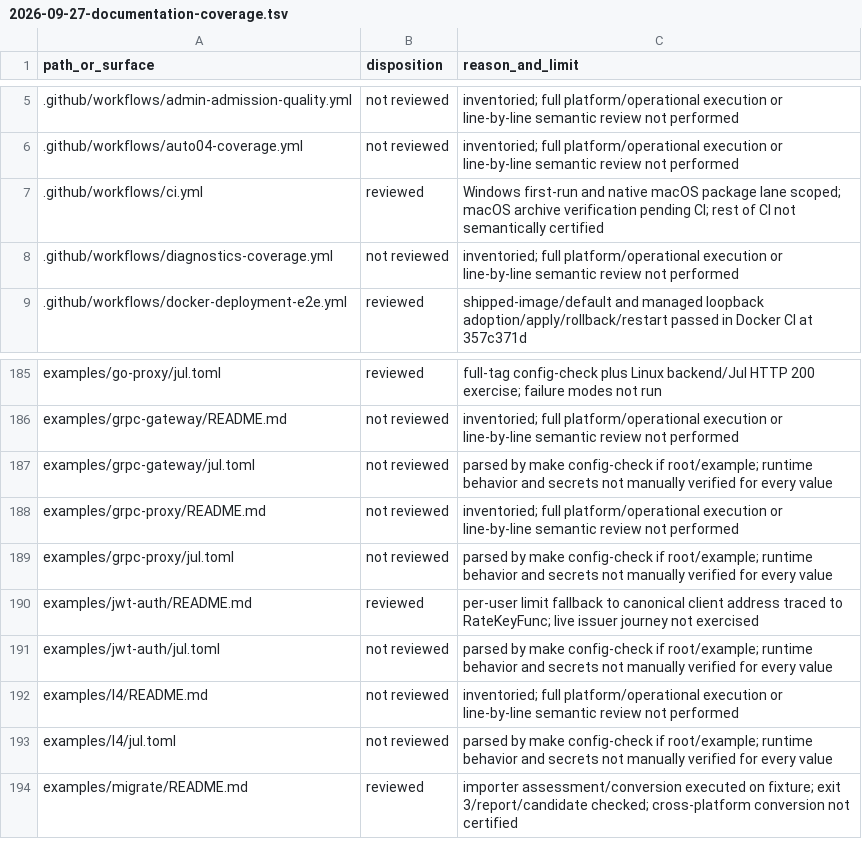
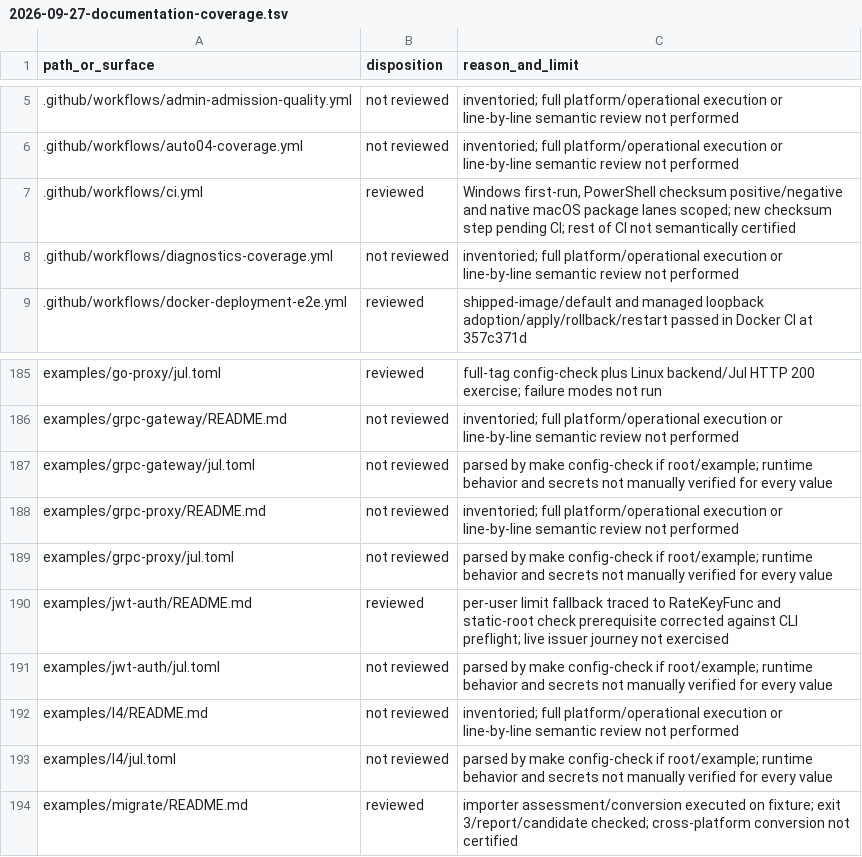
Before and after one commit to victornife/jul, a TSV file: docs/audit/2026-09-27-documentation-coverage.tsv, drawn as a sheet; only a part is shown, gaps mark what is left out.

Commit message:
docs: validate JWT setup and Windows archive checksums

```diff
--- a/docs/audit/2026-09-27-documentation-coverage.tsv
+++ b/docs/audit/2026-09-27-documentation-coverage.tsv
@@ -6,3 +6,3 @@ path_or_surface	disposition	reason_and_limit
 .github/workflows/auto04-coverage.yml	not reviewed	inventoried; full platform/operational execution or line-by-line semantic review not performed
-.github/workflows/ci.yml	reviewed	Windows first-run and native macOS package lane scoped; macOS archive verification pending CI; rest of CI not semantically certified
+.github/workflows/ci.yml	reviewed	Windows first-run, PowerShell checksum positive/negative and native macOS package lanes scoped; new checksum step pending CI; rest of CI not semantically certified
 .github/workflows/diagnostics-coverage.yml	not reviewed	inventoried; full platform/operational execution or line-by-line semantic review not performed
@@ -189,3 +189,3 @@ examples/grpc-proxy/README.md	not reviewed	inventoried; full platform/operationa
 examples/grpc-proxy/jul.toml	not reviewed	parsed by make config-check if root/example; runtime behavior and secrets not manually verified for every value
-examples/jwt-auth/README.md	reviewed	per-user limit fallback to canonical client address traced to RateKeyFunc; live issuer journey not exercised
+examples/jwt-auth/README.md	reviewed	per-user limit fallback traced to RateKeyFunc and static-root check prerequisite corrected against CLI preflight; live issuer journey not exercised
 examples/jwt-auth/jul.toml	not reviewed	parsed by make config-check if root/example; runtime behavior and secrets not manually verified for every value
```
Also changed, not shown: 3 other files.
